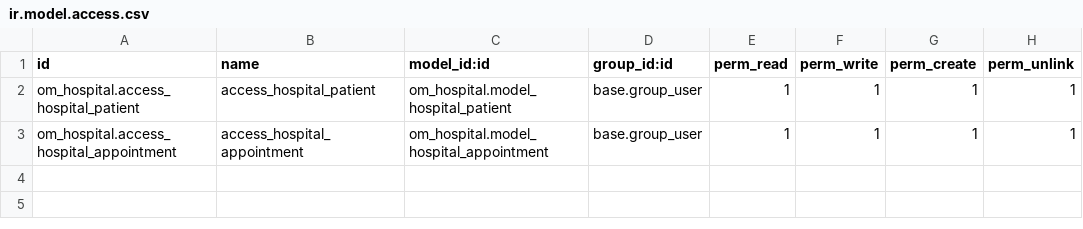
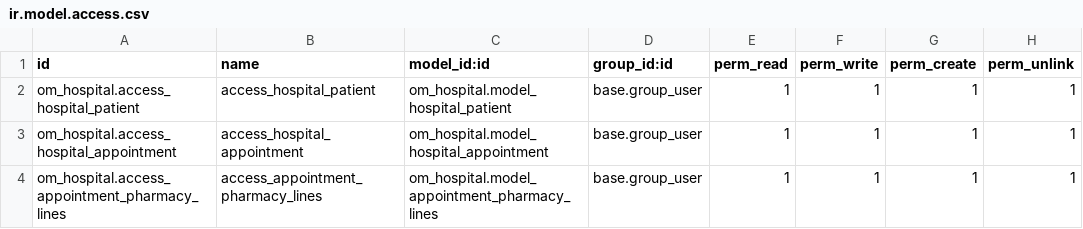
Before and after one commit to MartinKalema/Hospital-Management-Odoo, a CSV file: security/ir.model.access.csv, drawn as a sheet; the diff names each change by its address in the sheet, - before the commit and + after, or states it on an @@ line.

```diff
--- a/security/ir.model.access.csv
+++ b/security/ir.model.access.csv
+row 4: om_hospital.access_appointment_pharmacy_lines | access_appointment_pharmacy_lines | om_hospital.model_appointment_pharmacy_lines | base.group_user | 1 | 1 | 1 | 1
```
Also changed, not shown: 4 other files.
